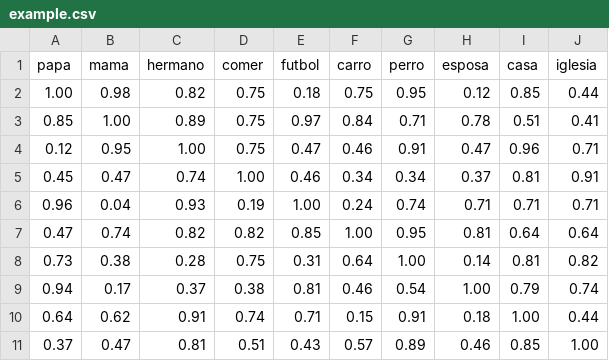
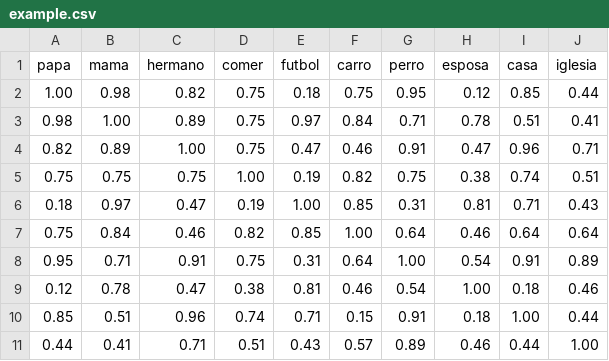
Before and after one commit to ansegura7/NLP, a CSV file: data/network/example.csv, drawn as a sheet.

Commit message:
NLP - Networks
Added Networks and Force System with data.

```diff
--- a/data/network/example.csv
+++ b/data/network/example.csv
@@ -2,10 +2,10 @@ papa,mama,hermano,comer,futbol,carro,perro,esposa,casa,iglesia
 1.00,0.98,0.82,0.75,0.18,0.75,0.95,0.12,0.85,0.44
-0.85,1.00,0.89,0.75,0.97,0.84,0.71,0.78,0.51,0.41
-0.12,0.95,1.00,0.75,0.47,0.46,0.91,0.47,0.96,0.71
-0.45,0.47,0.74,1.00,0.46,0.34,0.34,0.37,0.81,0.91
-0.96,0.04,0.93,0.19,1.00,0.24,0.74,0.71,0.71,0.71
-0.47,0.74,0.82,0.82,0.85,1.00,0.95,0.81,0.64,0.64
-0.73,0.38,0.28,0.75,0.31,0.64,1.00,0.14,0.81,0.82
-0.94,0.17,0.37,0.38,0.81,0.46,0.54,1.00,0.79,0.74
-0.64,0.62,0.91,0.74,0.71,0.15,0.91,0.18,1.00,0.44
-0.37,0.47,0.81,0.51,0.43,0.57,0.89,0.46,0.85,1.00
+0.98,1.00,0.89,0.75,0.97,0.84,0.71,0.78,0.51,0.41
+0.82,0.89,1.00,0.75,0.47,0.46,0.91,0.47,0.96,0.71
+0.75,0.75,0.75,1.00,0.19,0.82,0.75,0.38,0.74,0.51
+0.18,0.97,0.47,0.19,1.00,0.85,0.31,0.81,0.71,0.43
+0.75,0.84,0.46,0.82,0.85,1.00,0.64,0.46,0.64,0.64
+0.95,0.71,0.91,0.75,0.31,0.64,1.00,0.54,0.91,0.89
+0.12,0.78,0.47,0.38,0.81,0.46,0.54,1.00,0.18,0.46
+0.85,0.51,0.96,0.74,0.71,0.15,0.91,0.18,1.00,0.44
+0.44,0.41,0.71,0.51,0.43,0.57,0.89,0.46,0.44,1.00
```
Also changed, not shown: 5 other files.
